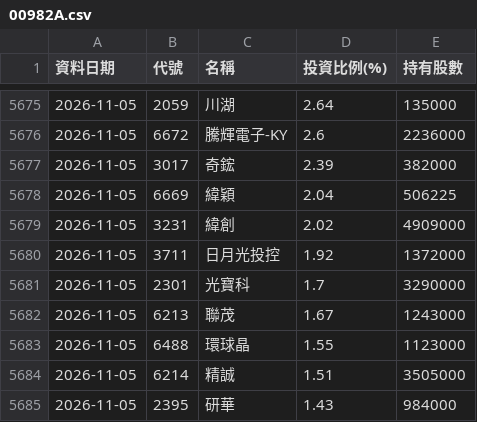
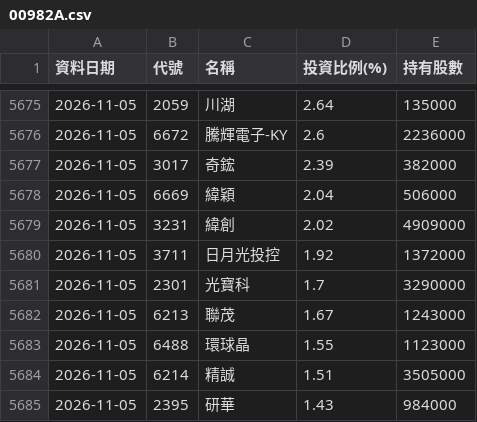
Before and after one commit to Ken61089/etf-tracker, a CSV file: docs/archive/00982A.csv, drawn as a sheet; only a part is shown, gaps mark what is left out; the diff covers the shown part only.

```diff
--- a/docs/archive/00982A.csv
+++ b/docs/archive/00982A.csv
@@ -5677,3 +5677,3 @@
 2026-11-05,3017,奇鋐,2.39,382000
-2026-11-05,6669,緯穎,2.04,506225
+2026-11-05,6669,緯穎,2.04,506000
 2026-11-05,3231,緯創,2.02,4909000
```
Also changed, not shown: 1 removed row, 3 moved rows and 6 edited cells elsewhere in this file, docs/archive/00403A.csv, docs/archive/00981A.csv, 14 other files.
